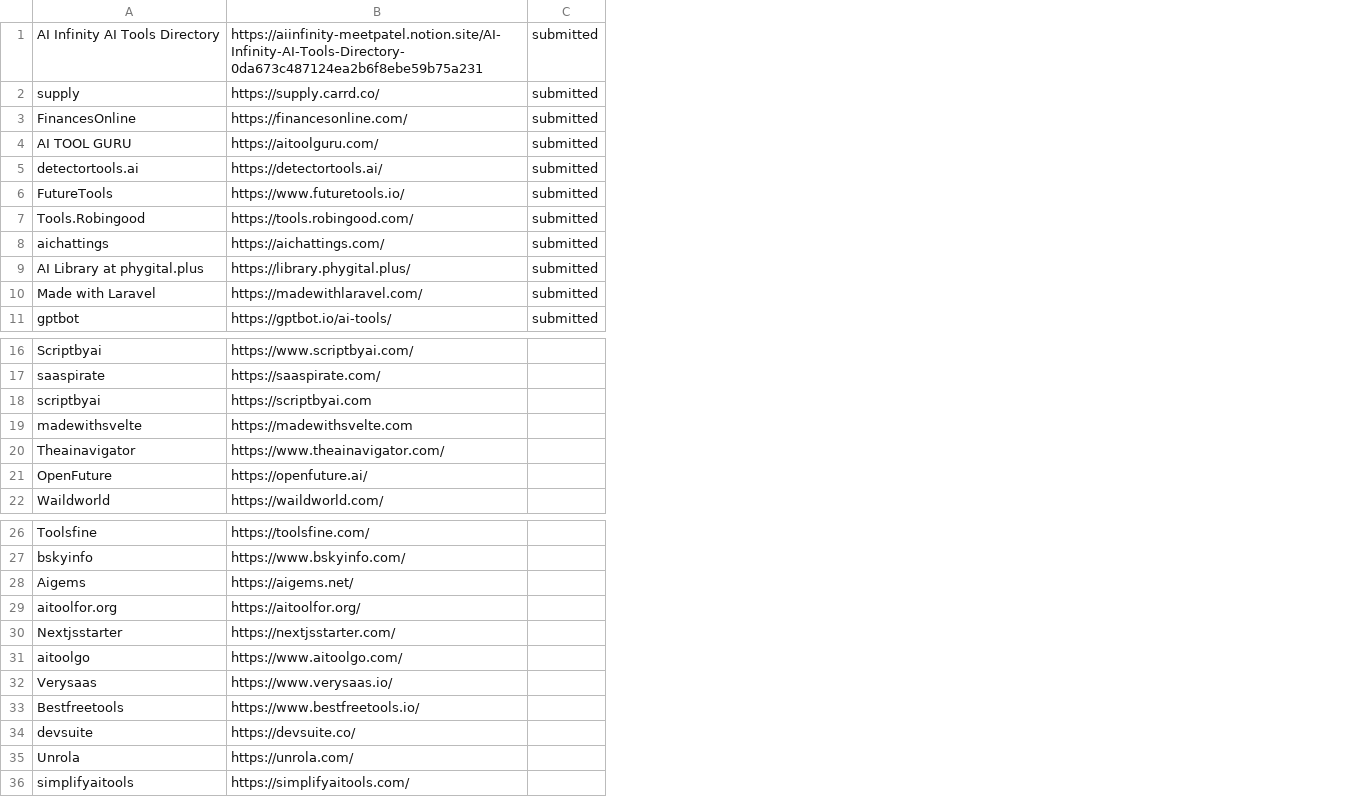
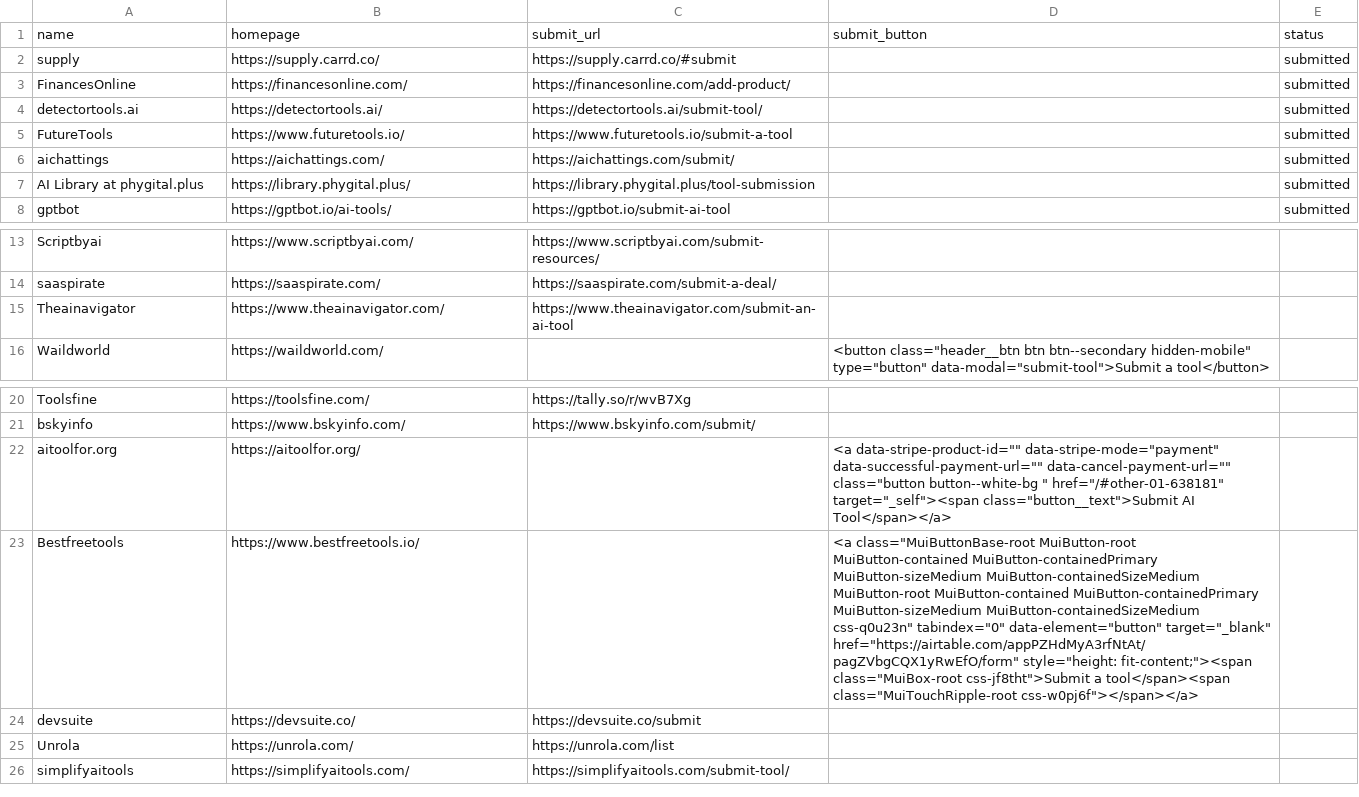
Before and after one commit to profullstack/link-directories, a CSV file: directories.csv, drawn as a sheet; only a part is shown, gaps mark what is left out; removed rows and columns are numbered as before the commit, all else as after; the diff covers the shown part only; the diff names each change by its address in the sheet, - before the commit and + after, or states it on an @@ line.

Commit message:
Refactors project to CLI tool with enhanced CSV structure
Transforms the directory submission bot into a proper CLI tool by adding binary configuration and command-line interface support.

Enhances CSV data structure to include submission URLs and button selectors, enabling more sophisticated automated submissions with better site-specific handling.

Improves CSV parsing to handle quoted fields containing HTML content and adds proper error handling for configuration loading in the smart submission bot.

Adds production environment file to gitignore for better security practices.

```diff
--- a/directories.csv
+++ b/directories.csv
+column C, rows 2-8: https://supply.carrd.co/#submit | https://financesonline.com/add-product/ | https://detectortools.ai/submit-tool/ | https://www.futuretools.io/submit-a-tool | https://aichattings.com/submit/ | https://library.phygital.plus/tool-submission | https://gptbot.io/submit-ai-tool; rows 13-15: https://www.scriptbyai.com/submit-resources/ | https://saaspirate.com/submit-a-deal/ | https://www.theainavigator.com/submit-an-ai-tool; rows 20-26: https://tally.so/r/wvB7Xg | https://www.bskyinfo.com/submit/ |  |  | https://devsuite.co/submit | https://unrola.com/list | https://simplifyaitools.com/submit-tool/
+column D, row 16: <button class="header__btn btn btn--secondary hidden-mobile" type="button" data-modal="submit-tool">Submit a tool</button>; rows 22-23: <a data-stripe-product-id="" data-stripe-mode="payment" data-successful-payment-url="" data-cancel-payment-url="" class="button button--white-bg " href="/#other-01-638181" target="_self"><span class="button__text">Submit AI Tool</span></a> | <a class="MuiButtonBase-root MuiButton-root MuiButton-contained MuiButton-containedPrimary MuiButton-sizeMedium MuiButton-containedSizeMedium MuiButton-root MuiButton-contained MuiButton-containedPrimary MuiButton-sizeMedium MuiButton-containedSizeMedium css-q0u23n" tabindex="0" data-element="button" target="_blank" href="https://airtable.com/appPZHdMyA3rfNtAt/pagZVbgCQX1yRwEfO/form" style="height: fit-content;"><span class="MuiBox-root css-jf8tht">Submit a tool</span><span class="MuiTouchRipple-root css-w0pj6f"></span></a>
-row 1: AI Infinity AI Tools Directory | https://aiinfinity-meetpatel.notion.site/AI-Infinity-AI-Tools-Directory-0da673c487124ea2b6f8ebe59b75a231 | submitted
+row 1: name | homepage | submit_url | submit_button | status
-row 4: AI TOOL GURU | https://aitoolguru.com/ | submitted
-row 7: Tools.Robingood | https://tools.robingood.com/ | submitted
-row 10: Made with Laravel | https://madewithlaravel.com/ | submitted
-row 18: scriptbyai | https://scriptbyai.com
-row 19: madewithsvelte | https://madewithsvelte.com
-row 21: OpenFuture | https://openfuture.ai/
-row 28: Aigems | https://aigems.net/
-row 30: Nextjsstarter | https://nextjsstarter.com/
-row 31: aitoolgo | https://www.aitoolgo.com/
-row 32: Verysaas | https://www.verysaas.io/
```
Also changed, not shown: 47 removed rows elsewhere in this file, 10 other files.
